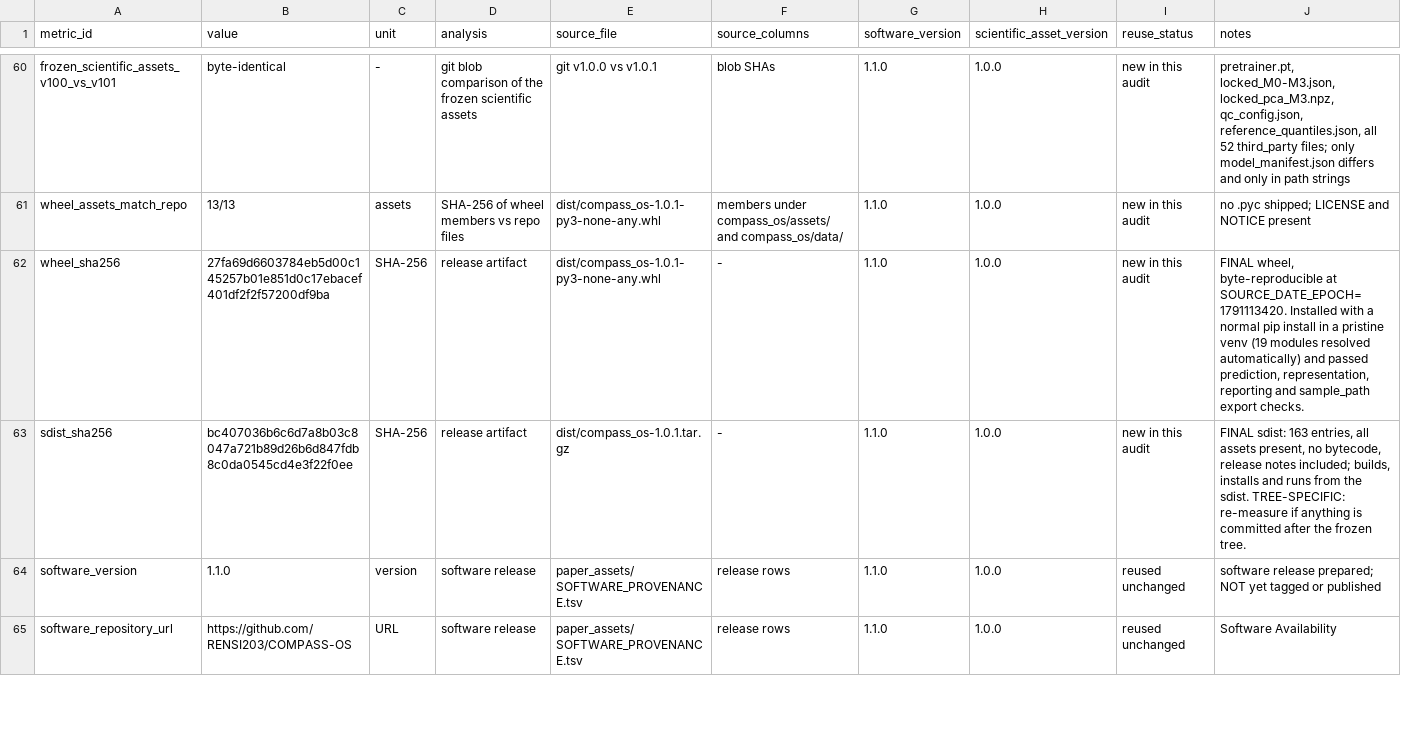
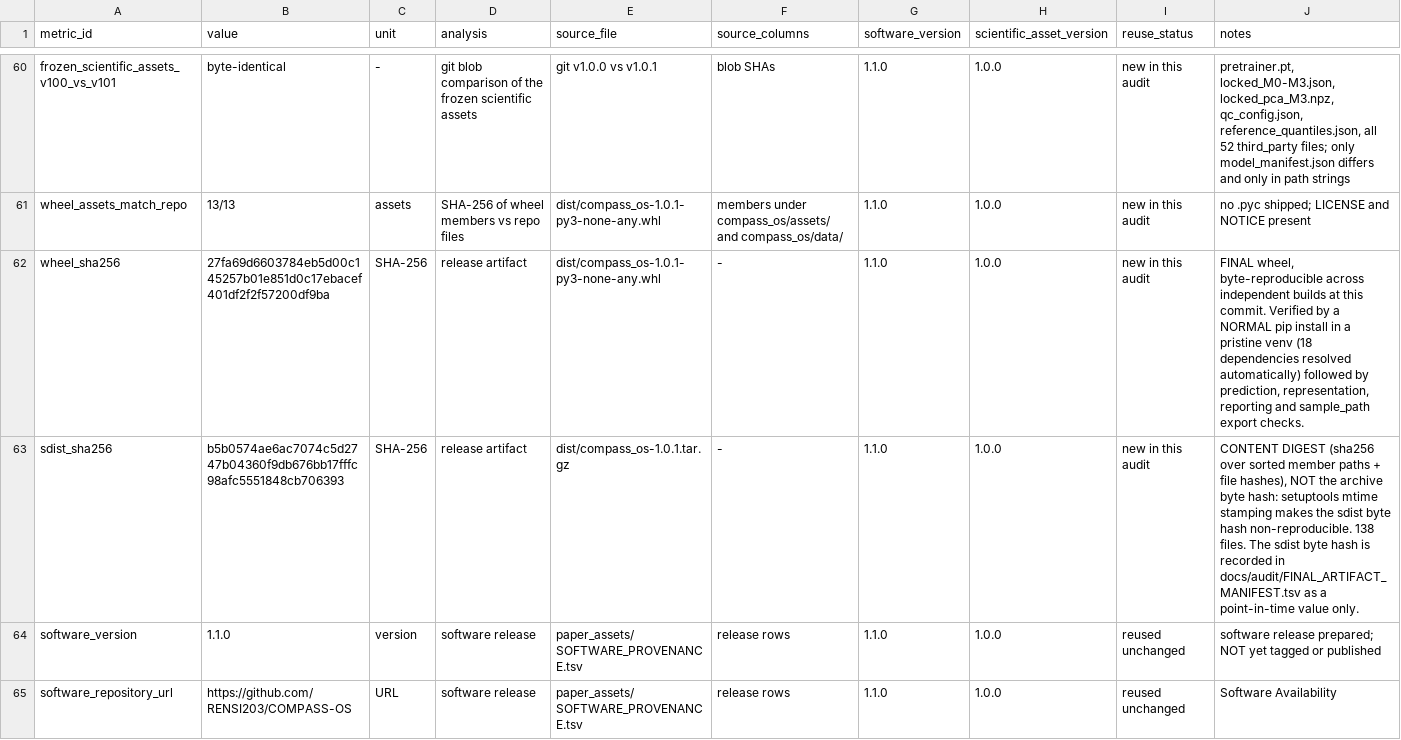
Before and after one commit to RENSI203/COMPASS-OS, a TSV file: paper_assets/MANUSCRIPT_NUMBERS.tsv, drawn as a sheet; only a part is shown, gaps mark what is left out; the diff covers the shown part only.

```diff
--- a/paper_assets/MANUSCRIPT_NUMBERS.tsv
+++ b/paper_assets/MANUSCRIPT_NUMBERS.tsv
@@ -61,4 +61,4 @@ frozen_scientific_assets_v100_vs_v101	byte-identical	-	git blob comparison of th
 wheel_assets_match_repo	13/13	assets	SHA-256 of wheel members vs repo files	dist/compass_os-1.0.1-py3-none-any.whl	members under compass_os/assets/ and compass_os/data/	1.1.0	1.0.0	new in this audit	no .pyc shipped; LICENSE and NOTICE present
-wheel_sha256	27fa69d6603784eb5d00c145257b01e851d0c17ebacef401df2f2f57200df9ba	SHA-256	release artifact	dist/compass_os-1.0.1-py3-none-any.whl	-	1.1.0	1.0.0	new in this audit	FINAL wheel, byte-reproducible at SOURCE_DATE_EPOCH=1791113420. Installed with a normal pip install in a pristine venv (19 modules resolved automatically) and passed prediction, representation, reporting and sample_path export checks.
-sdist_sha256	bc407036b6c6d7a8b03c8047a721b89d26b6d847fdb8c0da0545cd4e3f22f0ee	SHA-256	release artifact	dist/compass_os-1.0.1.tar.gz	-	1.1.0	1.0.0	new in this audit	FINAL sdist: 163 entries, all assets present, no bytecode, release notes included; builds, installs and runs from the sdist. TREE-SPECIFIC: re-measure if anything is committed after the frozen tree.
+wheel_sha256	27fa69d6603784eb5d00c145257b01e851d0c17ebacef401df2f2f57200df9ba	SHA-256	release artifact	dist/compass_os-1.0.1-py3-none-any.whl	-	1.1.0	1.0.0	new in this audit	FINAL wheel, byte-reproducible across independent builds at this commit. Verified by a NORMAL pip install in a pristine venv (18 dependencies resolved automatically) followed by prediction, representation, reporting and sample_path export checks.
+sdist_sha256	b5b0574ae6ac7074c5d2747b04360f9db676bb17fffc98afc5551848cb706393	SHA-256	release artifact	dist/compass_os-1.0.1.tar.gz	-	1.1.0	1.0.0	new in this audit	CONTENT DIGEST (sha256 over sorted member paths + file hashes), NOT the archive byte hash: setuptools mtime stamping makes the sdist byte hash non-reproducible. 138 files. The sdist byte hash is recorded in docs/audit/FINAL_ARTIFACT_MANIFEST.tsv as a point-in-time value only.
 software_version	1.1.0	version	software release	paper_assets/SOFTWARE_PROVENANCE.tsv	release rows	1.1.0	1.0.0	reused unchanged	software release prepared; NOT yet tagged or published
```
Also changed, not shown: 2 edited cells elsewhere in this file, docs/audit/FINAL_ARTIFACT_MANIFEST.tsv.
